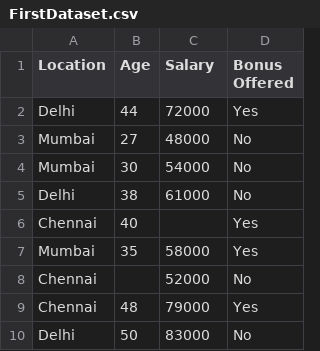
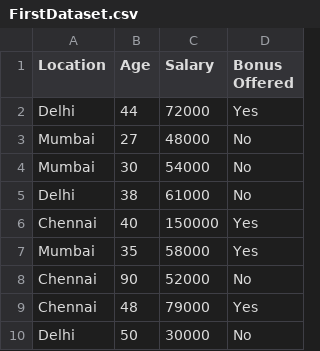
Before and after one commit to Mayankgupta688/MachineLearningEndToEnd, a CSV file: DataPreProcessing/data/FirstDataset.csv, drawn as a sheet.

Commit message:
Update FirstDataset.csv

```diff
--- a/DataPreProcessing/data/FirstDataset.csv
+++ b/DataPreProcessing/data/FirstDataset.csv
@@ -5,6 +5,6 @@ Mumbai,30,54000,No
 Delhi,38,61000,No
-Chennai,40,,Yes
+Chennai,40,150000,Yes
 Mumbai,35,58000,Yes
-Chennai,,52000,No
+Chennai,90,52000,No
 Chennai,48,79000,Yes
-Delhi,50,83000,No
+Delhi,50,30000,No
```
